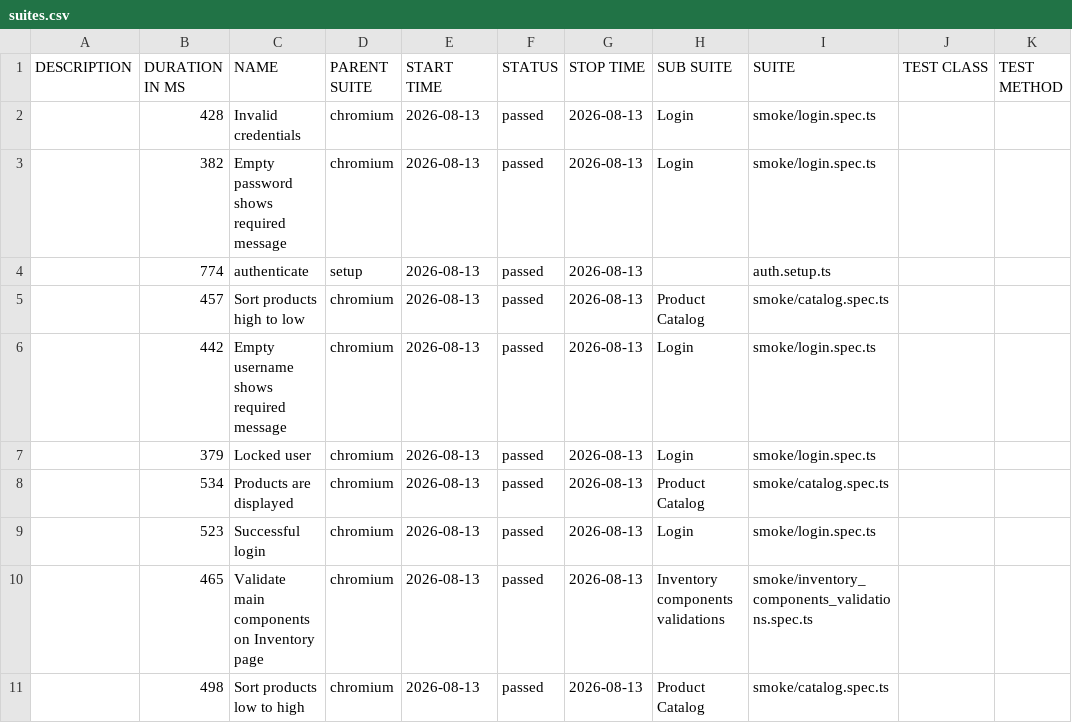
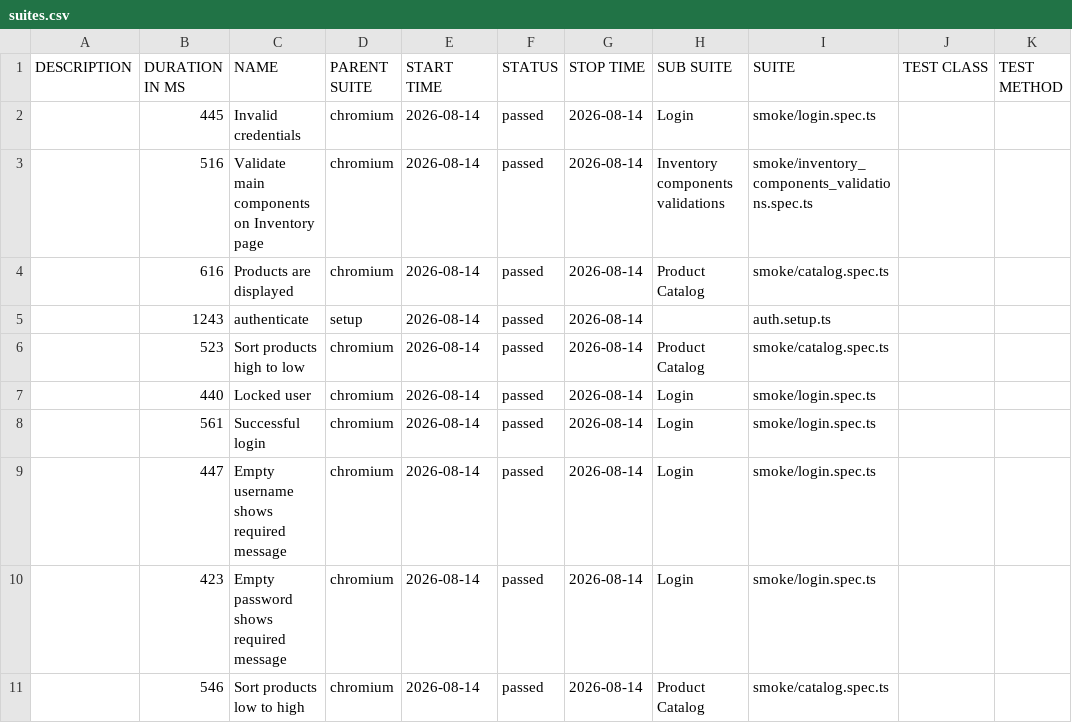
Before and after one commit to dtoseva/test-automation-framework, a CSV file: data/suites.csv, drawn as a sheet.

```diff
--- a/data/suites.csv
+++ b/data/suites.csv
@@ -1,11 +1,11 @@
 "DESCRIPTION","DURATION IN MS","NAME","PARENT SUITE","START TIME","STATUS","STOP TIME","SUB SUITE","SUITE","TEST CLASS","TEST METHOD"
-"","428","Invalid credentials","chromium","2026-08-13","passed","2026-08-13","Login","smoke/login.spec.ts","",""
-"","382","Empty password shows required message","chromium","2026-08-13","passed","2026-08-13","Login","smoke/login.spec.ts","",""
-"","774","authenticate","setup","2026-08-13","passed","2026-08-13","","auth.setup.ts","",""
-"","457","Sort products high to low","chromium","2026-08-13","passed","2026-08-13","Product Catalog","smoke/catalog.spec.ts","",""
-"","442","Empty username shows required message","chromium","2026-08-13","passed","2026-08-13","Login","smoke/login.spec.ts","",""
-"","379","Locked user","chromium","2026-08-13","passed","2026-08-13","Login","smoke/login.spec.ts","",""
-"","534","Products are displayed","chromium","2026-08-13","passed","2026-08-13","Product Catalog","smoke/catalog.spec.ts","",""
-"","523","Successful login","chromium","2026-08-13","passed","2026-08-13","Login","smoke/login.spec.ts","",""
-"","465","Validate main components on Inventory page","chromium","2026-08-13","passed","2026-08-13","Inventory components validations","smoke/inventory_components_validations.spec.ts","",""
-"","498","Sort products low to high","chromium","2026-08-13","passed","2026-08-13","Product Catalog","smoke/catalog.spec.ts","",""
+"","445","Invalid credentials","chromium","2026-08-14","passed","2026-08-14","Login","smoke/login.spec.ts","",""
+"","516","Validate main components on Inventory page","chromium","2026-08-14","passed","2026-08-14","Inventory components validations","smoke/inventory_components_validations.spec.ts","",""
+"","616","Products are displayed","chromium","2026-08-14","passed","2026-08-14","Product Catalog","smoke/catalog.spec.ts","",""
+"","1243","authenticate","setup","2026-08-14","passed","2026-08-14","","auth.setup.ts","",""
+"","523","Sort products high to low","chromium","2026-08-14","passed","2026-08-14","Product Catalog","smoke/catalog.spec.ts","",""
+"","440","Locked user","chromium","2026-08-14","passed","2026-08-14","Login","smoke/login.spec.ts","",""
+"","561","Successful login","chromium","2026-08-14","passed","2026-08-14","Login","smoke/login.spec.ts","",""
+"","447","Empty username shows required message","chromium","2026-08-14","passed","2026-08-14","Login","smoke/login.spec.ts","",""
+"","423","Empty password shows required message","chromium","2026-08-14","passed","2026-08-14","Login","smoke/login.spec.ts","",""
+"","546","Sort products low to high","chromium","2026-08-14","passed","2026-08-14","Product Catalog","smoke/catalog.spec.ts","",""
```
Also changed, not shown: 40 other files.
